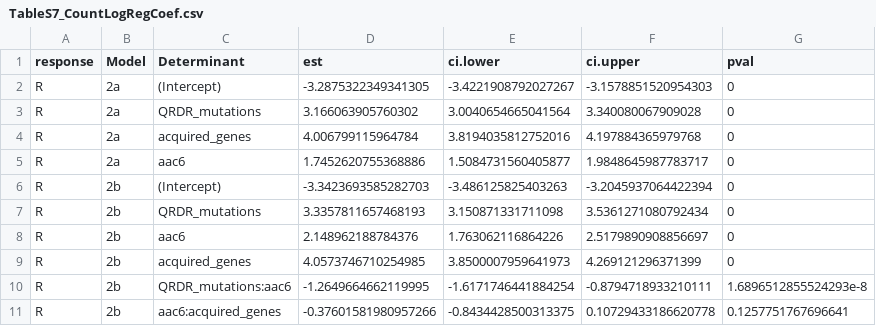
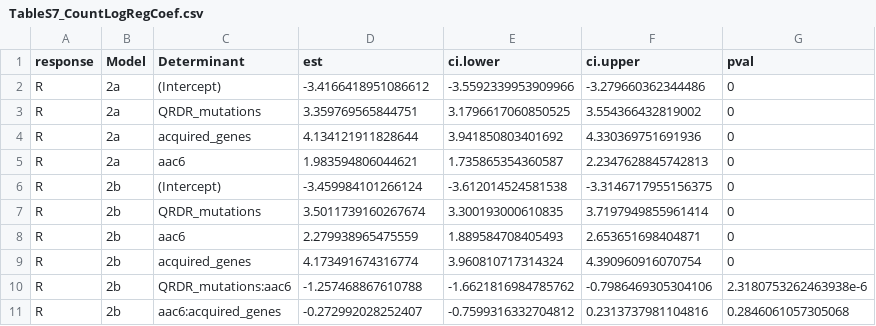
Before and after one commit to klebgenomics/cipropaper, a CSV file: tables/TableS7_CountLogRegCoef.csv, drawn as a sheet; only a part is shown; the diff covers the shown part only.

```diff
--- a/tables/TableS7_CountLogRegCoef.csv
+++ b/tables/TableS7_CountLogRegCoef.csv
@@ -1,11 +1,11 @@
 response,Model,Determinant,est,ci.lower,ci.upper,pval
-R,2a,(Intercept),-3.2875322349341305,-3.4221908792027267,-3.1578851520954303,0
-R,2a,QRDR_mutations,3.166063905760302,3.0040654665041564,3.340080067909028,0
-R,2a,acquired_genes,4.006799115964784,3.8194035812752016,4.197884365979768,0
-R,2a,aac6,1.7452620755368886,1.5084731560405877,1.9848645987783717,0
-R,2b,(Intercept),-3.3423693585282703,-3.486125825403263,-3.2045937064422394,0
-R,2b,QRDR_mutations,3.3357811657468193,3.150871331711098,3.5361271080792434,0
-R,2b,aac6,2.148962188784376,1.763062116864226,2.5179890908856697,0
-R,2b,acquired_genes,4.0573746710254985,3.8500007959641973,4.269121296371399,0
-R,2b,QRDR_mutations:aac6,-1.2649664662119995,-1.6171746441884254,-0.8794718933210111,1.6896512855524293e-8
-R,2b,aac6:acquired_genes,-0.37601581980957266,-0.8434428500313375,0.10729433186620778,0.1257751767696641
+R,2a,(Intercept),-3.4166418951086612,-3.5592339953909966,-3.279660362344486,0
+R,2a,QRDR_mutations,3.359769565844751,3.1796617060850525,3.554366432819002,0
+R,2a,acquired_genes,4.134121911828644,3.941850803401692,4.330369751691936,0
+R,2a,aac6,1.983594806044621,1.735865354360587,2.2347628845742813,0
+R,2b,(Intercept),-3.459984101266124,-3.612014524581538,-3.3146717955156375,0
+R,2b,QRDR_mutations,3.5011739160267674,3.300193000610835,3.7197949855961414,0
+R,2b,aac6,2.279938965475559,1.889584708405493,2.653651698404871,0
+R,2b,acquired_genes,4.173491674316774,3.960810717314324,4.390960916070754,0
+R,2b,QRDR_mutations:aac6,-1.257468867610788,-1.6621816984785762,-0.7986469305304106,2.3180753262463938e-6
+R,2b,aac6:acquired_genes,-0.272992028252407,-0.7599316332704812,0.2313737981104816,0.2846061057305068
```
Also changed, not shown: 32 edited cells elsewhere in this file, tables/Table1a_ModelSummary.csv, tables/Table1b_ModelSummary.csv, 34 other files.
